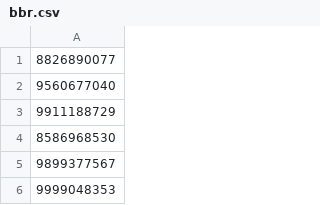
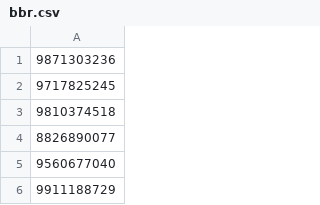
Before and after one commit to twystin/Twyst-Server, a CSV file: common/bbr.csv, drawn as a sheet; only a part is shown; the shorter side is filled out with more unchanged rows; the diff names each change by its address in the sheet, - before the commit and + after, or states it on an @@ line.

```diff
--- a/common/bbr.csv
+++ b/common/bbr.csv
+row 1: 9871303236
+row 2: 9717825245
+row 3: 9810374518
```
Also changed, not shown: 2 other files.
